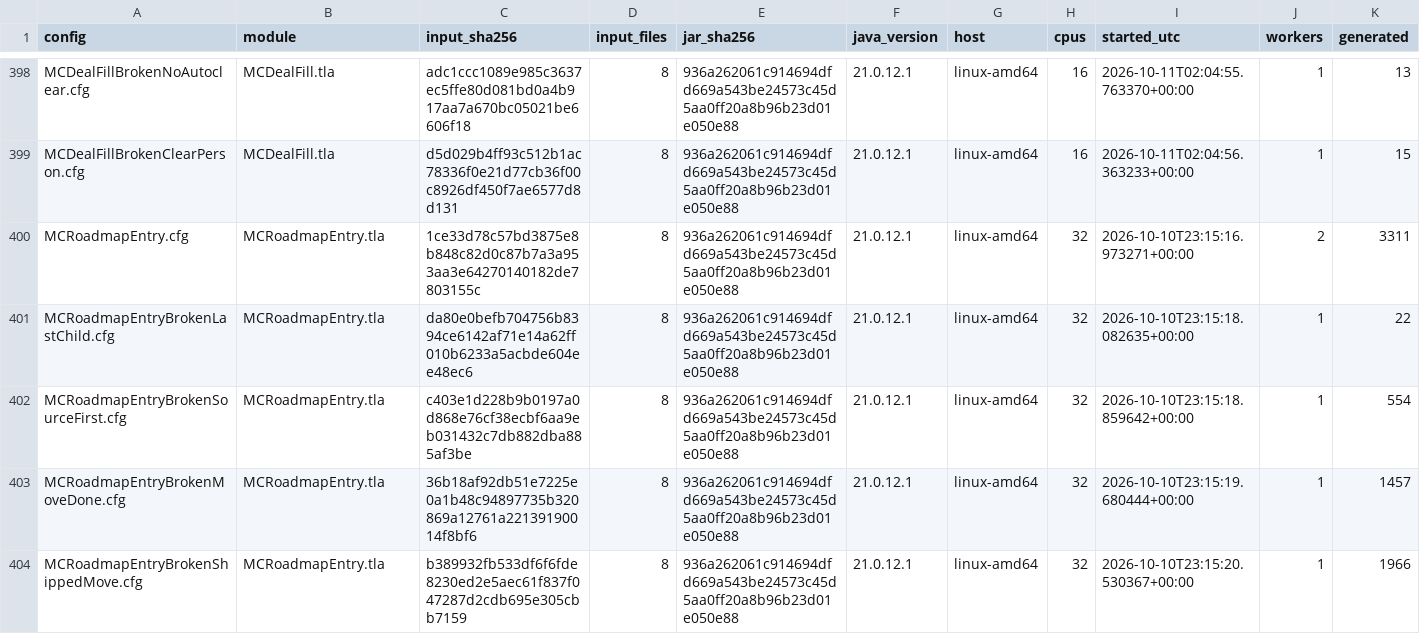
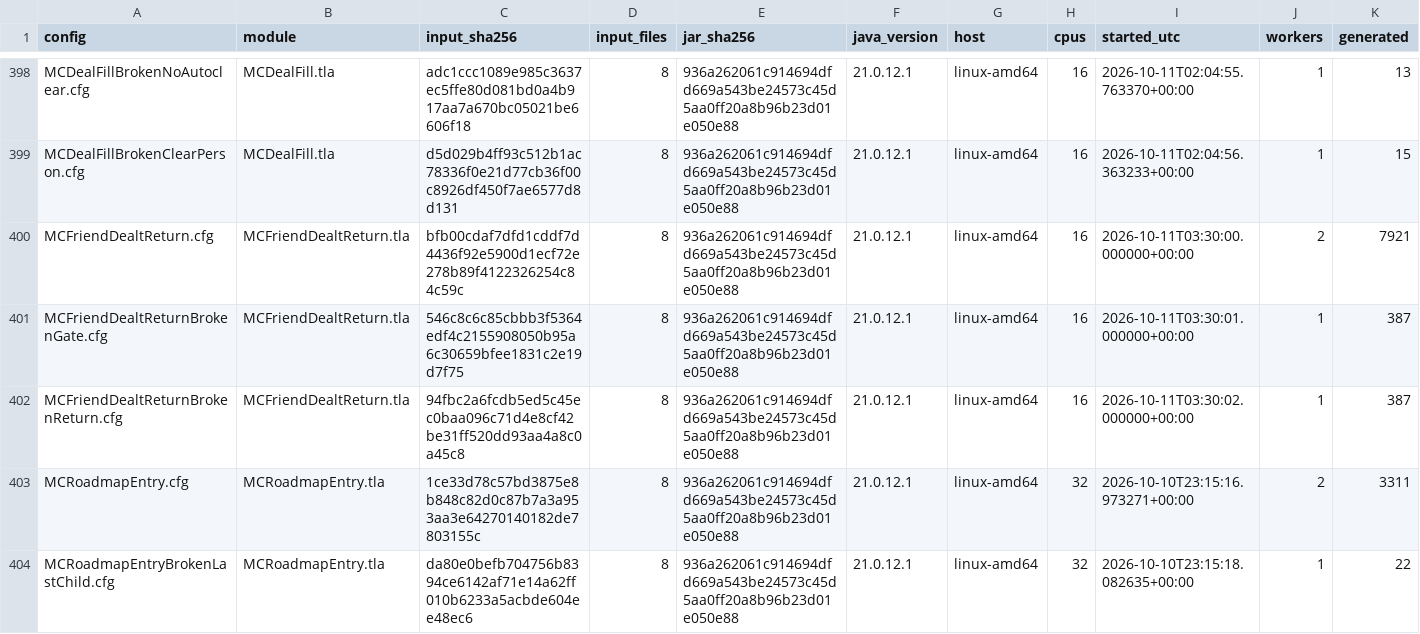
Before and after one commit to mas-bandwidth/nova-sprint, a TSV file: tla/RUNS.tsv, drawn as a sheet; only a part is shown, gaps mark what is left out; the shorter side is filled out with more unchanged rows; rows hold the shown columns only; the diff names each change by its address in the sheet, - before the commit and + after, or states it on an @@ line.

Commit message:
carry attempt 9's work (dc2a5c9b0f2e) onto the tip of main (f6a13ba36fd7)
nova-swarm staged this rework at the tip of its base branch with the work of the attempt before carried on top (docs/SPEC-CARD-CONTRACT.md, where a rework starts).

```diff
--- a/tla/RUNS.tsv
+++ b/tla/RUNS.tsv
+row 400: MCFriendDealtReturn.cfg | MCFriendDealtReturn.tla | bfb00cdaf7dfd1cddf7d4436f92e5900d1ecf72e278b89f4122326254c84c59c | 8 | 936a262061c914694dfd669a543be24573c45d5aa0ff20a8b96b23d01e050e88 | 21.0.12.1 | linux-amd64 | 16 | 2026-10-11T03:30:00.000000+00:00 | 2 | 7921
+row 401: MCFriendDealtReturnBrokenGate.cfg | MCFriendDealtReturn.tla | 546c8c6c85cbbb3f5364edf4c2155908050b95a6c30659bfee1831c2e19d7f75 | 8 | 936a262061c914694dfd669a543be24573c45d5aa0ff20a8b96b23d01e050e88 | 21.0.12.1 | linux-amd64 | 16 | 2026-10-11T03:30:01.000000+00:00 | 1 | 387
+row 402: MCFriendDealtReturnBrokenReturn.cfg | MCFriendDealtReturn.tla | 94fbc2a6fcdb5ed5c45ec0baa096c71d4e8cf42be31ff520dd93aa4a8c0a45c8 | 8 | 936a262061c914694dfd669a543be24573c45d5aa0ff20a8b96b23d01e050e88 | 21.0.12.1 | linux-amd64 | 16 | 2026-10-11T03:30:02.000000+00:00 | 1 | 387
```
Also changed, not shown: tla/CASES.tsv, 13 other files.
